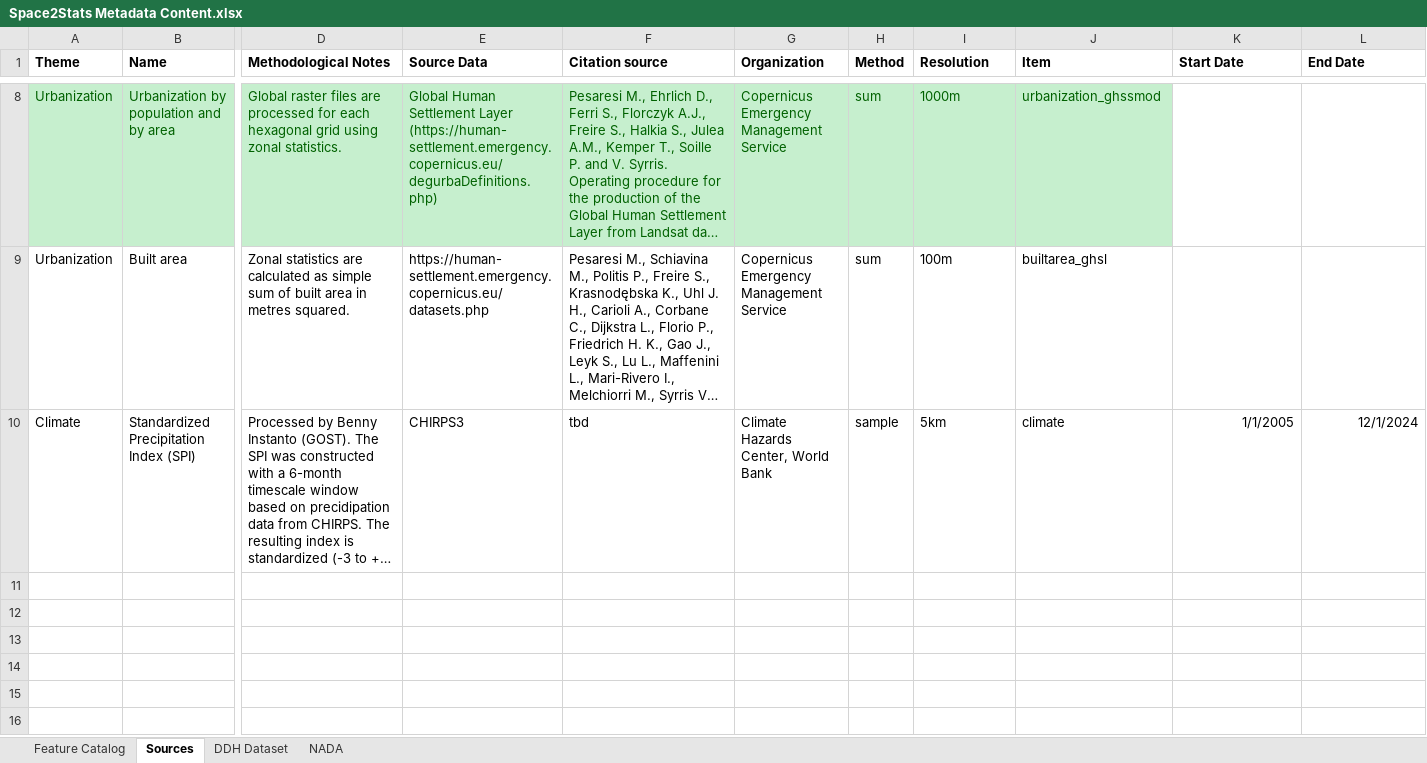
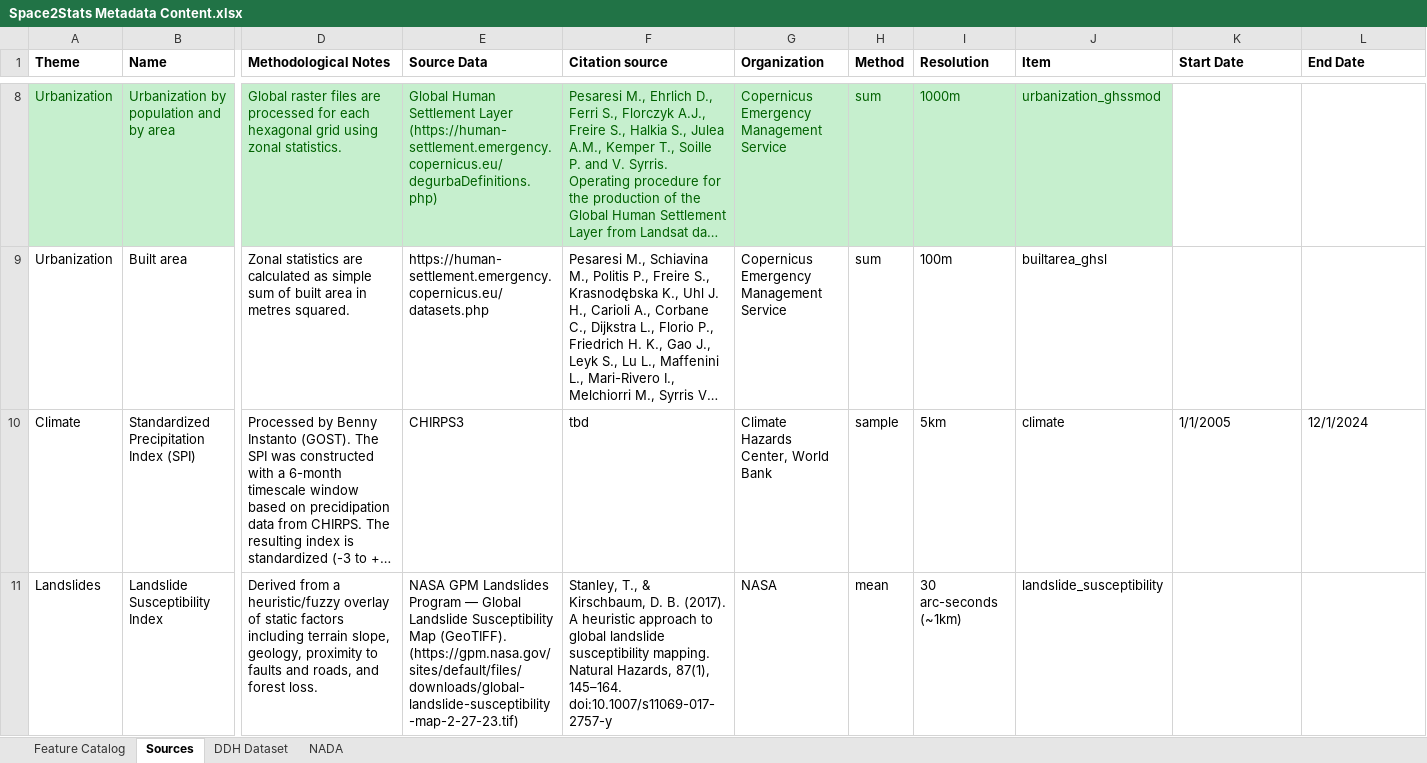
Before and after one commit to worldbank/DECAT_Space2Stats, an Excel workbook: space2stats_api/src/space2stats_ingest/METADATA/Space2Stats Metadata Content.xlsx, sheet Sources, drawn as a sheet; only a part is shown, gaps mark what is left out; long unchanged cells end in …; values as stored, in another font and other column widths than the file's, no borders; rows hold the shown columns only; the diff names each change by its address in the sheet, - before the commit and + after, or states it on an @@ line.

Commit message:
feat: new dataset, landslide susceptibility

```diff
--- a/space2stats_api/src/space2stats_ingest/METADATA/Space2Stats Metadata Content.xlsx (sheet Sources)
+++ b/space2stats_api/src/space2stats_ingest/METADATA/Space2Stats Metadata Content.xlsx (sheet Sources)
-K10:L10 alignment: right
+K10:L10 alignment: left
+row 11: Landslides | Landslide Susceptibility Index | Derived from a heuristic/fuzzy overlay of static factors including terrain slope, geology, proximity to faults and roads, and forest loss. | NASA GPM Landslides Program — Global Landslide Susceptibility Map (GeoTIFF). (https://gpm.nasa.gov/sites/default/files/downloads/global-landslide-susceptibility-map-2-27-23.tif) | Stanley, T., & Kirschbaum, D. B. (2017). A heuristic approach to global landslide susceptibility mapping. Natural Hazards, 87(1), 145–164. doi:10.1007/s11069-017-2757-y | NASA | mean | 30 arc-seconds (~1km) | landslide_susceptibility
```
Also changed, not shown: sheet Feature Catalog, 6 other files.
